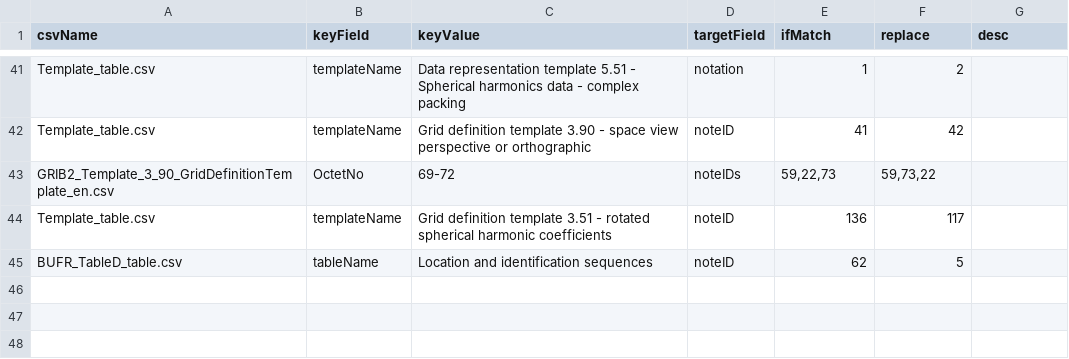
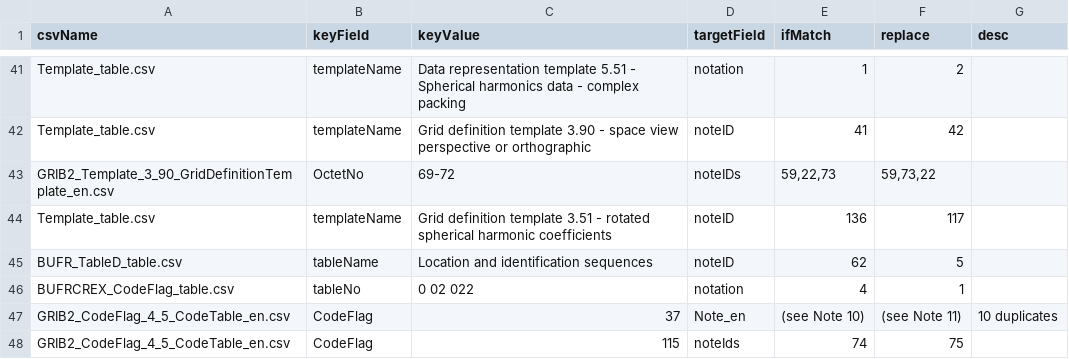
Before and after one commit to etoyoda/wmocodetables, a CSV file: fixwmo.csv, drawn as a sheet; only a part is shown, gaps mark what is left out.

Commit message:
working #39 - conflicts eliminated, two missing note remain though

```diff
--- a/fixwmo.csv
+++ b/fixwmo.csv
@@ -45 +45,4 @@ Template_table.csv,templateName,Grid definition template 3.51 - rotated spherica
 BUFR_TableD_table.csv,tableName,Location and identification sequences,noteID,62,5,
+BUFRCREX_CodeFlag_table.csv,tableNo,0 02 022,notation,4,1,
+GRIB2_CodeFlag_4_5_CodeTable_en.csv,CodeFlag,37,Note_en,(see Note 10),(see Note 11),10 duplicates
+GRIB2_CodeFlag_4_5_CodeTable_en.csv,CodeFlag,115,noteIds,74,75,
```
